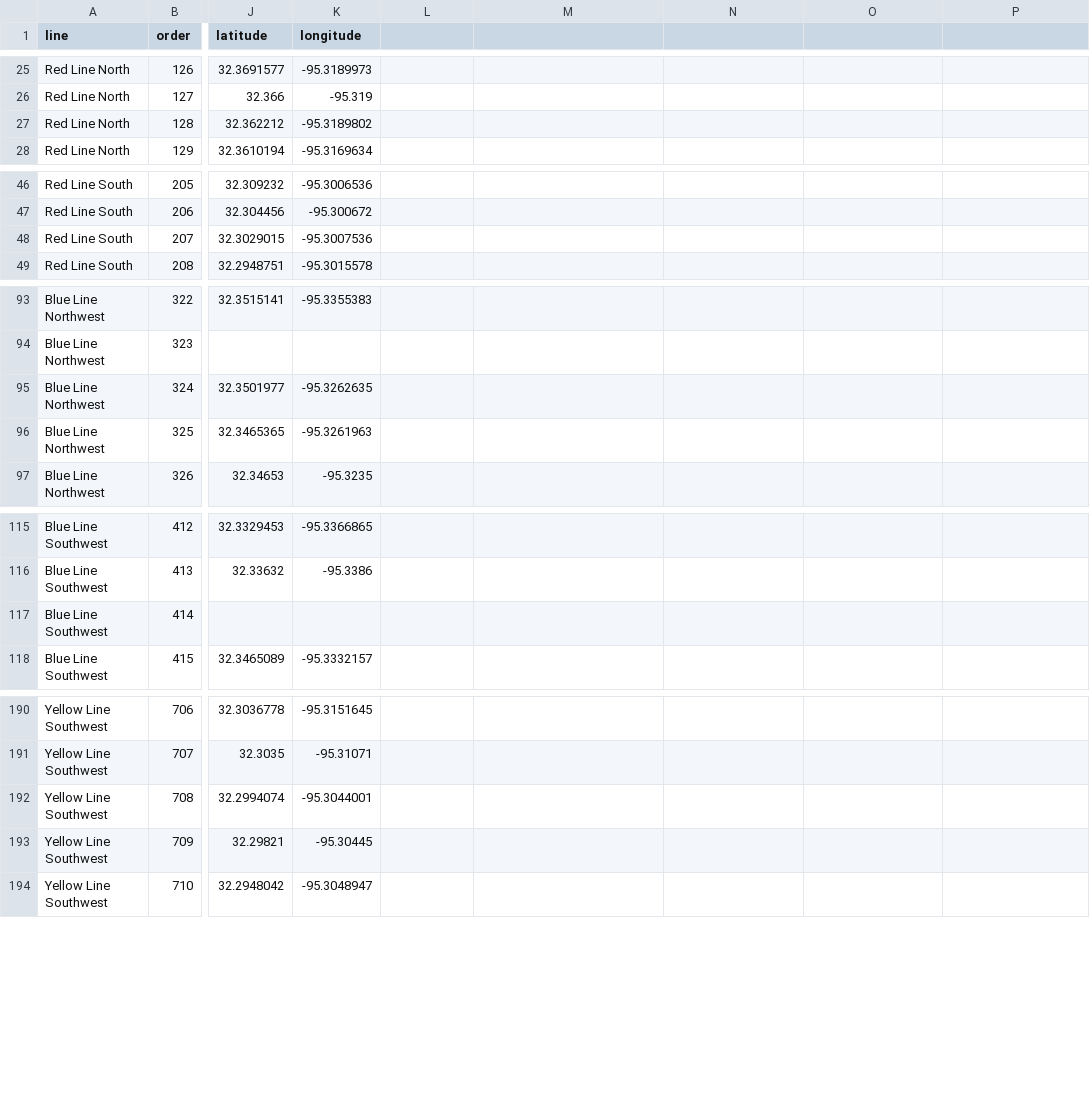
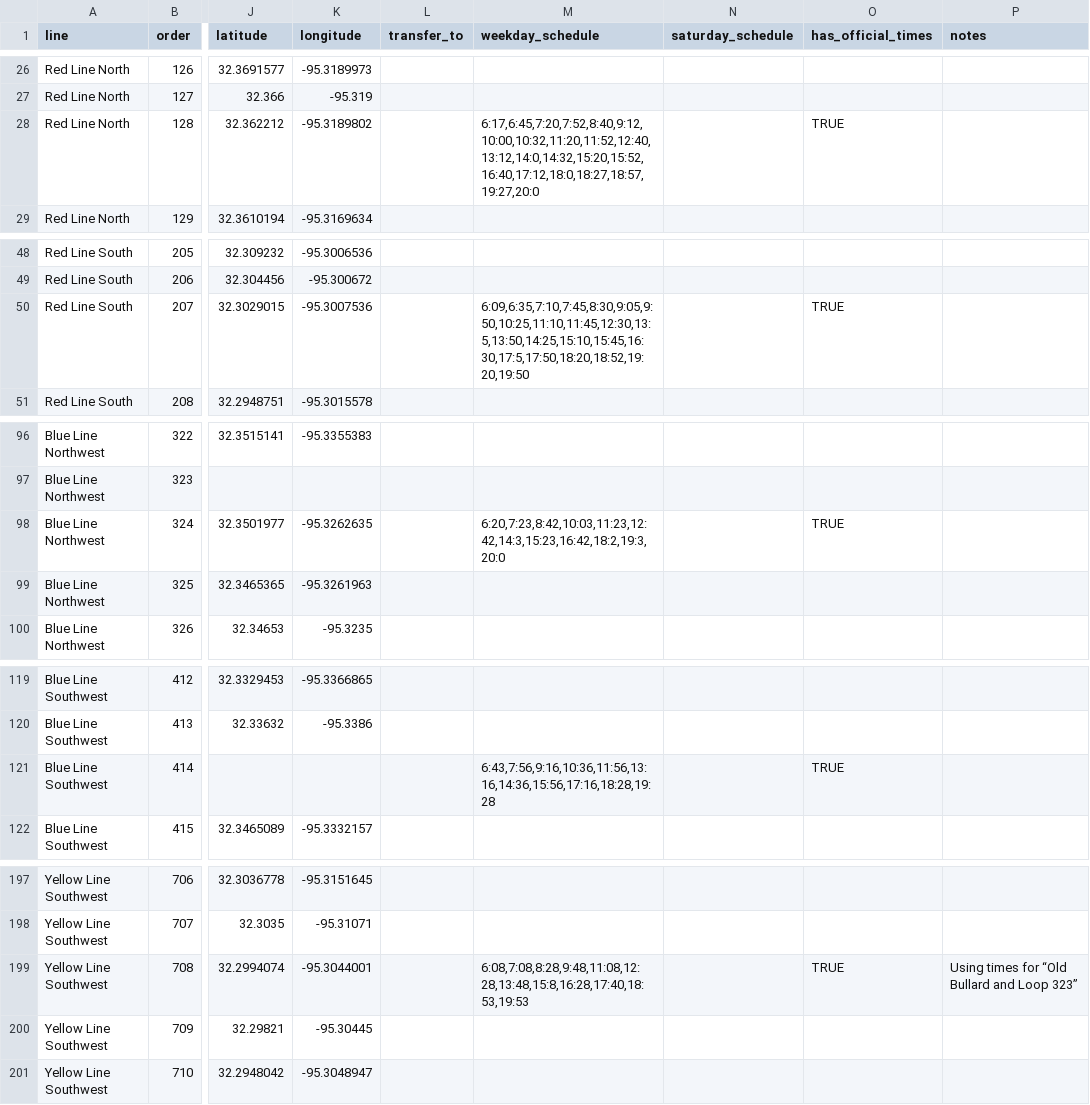
Before and after one commit to hacktyler/hacktyler-transit, a CSV file: data/stops/bus-stops.csv, drawn as a sheet; only a part is shown, gaps mark what is left out; addresses are those after the commit; the diff covers the shown part only; the diff names each change by its address in the sheet, - before the commit and + after, or states it on an @@ line.

Commit message:
Added available schedule data to stops spreadsheet.

```diff
--- a/data/stops/bus-stops.csv
+++ b/data/stops/bus-stops.csv
-L1: (empty)
+L1: transfer_to
-M1: (empty)
+M1: weekday_schedule
-N1: (empty)
+N1: saturday_schedule
-O1: (empty)
+O1: has_official_times
-P1: (empty)
+P1: notes
-M28 (weekday_schedule): (empty)
+M28 (weekday_schedule): 6:17,6:45,7:20,7:52,8:40,9:12,10:00,10:32,11:20,11:52,12:40,13:12,14:0,14:32,15:20,15:52,16:40,17:12,18:0,18:27,18:57,19:27,20:0
-O28 (has_official_times): (empty)
+O28 (has_official_times): TRUE
-M50 (weekday_schedule): (empty)
+M50 (weekday_schedule): 6:09,6:35,7:10,7:45,8:30,9:05,9:50,10:25,11:10,11:45,12:30,13:5,13:50,14:25,15:10,15:45,16:30,17:5,17:50,18:20,18:52,19:20,19:50
-O50 (has_official_times): (empty)
+O50 (has_official_times): TRUE
-M98 (weekday_schedule): (empty)
+M98 (weekday_schedule): 6:20,7:23,8:42,10:03,11:23,12:42,14:3,15:23,16:42,18:2,19:3,20:0
-O98 (has_official_times): (empty)
+O98 (has_official_times): TRUE
-M121 (weekday_schedule): (empty)
+M121 (weekday_schedule): 6:43,7:56,9:16,10:36,11:56,13:16,14:36,15:56,17:16,18:28,19:28
-O121 (has_official_times): (empty)
+O121 (has_official_times): TRUE
-M199 (weekday_schedule): (empty)
+M199 (weekday_schedule): 6:08,7:08,8:28,9:48,11:08,12:28,13:48,15:8,16:28,17:40,18:53,19:53
-O199 (has_official_times): (empty)
+O199 (has_official_times): TRUE
-P199 (notes): (empty)
+P199 (notes): Using times for “Old Bullard and Loop 323”
```
Also changed, not shown: 8 added rows and 59 edited cells elsewhere in this file, data/schedules/bus_routes_weekday_clean/blue_line_north_west.csv, data/schedules/bus_routes_weekday_clean/green_line_north_east.csv, 7 other files.
